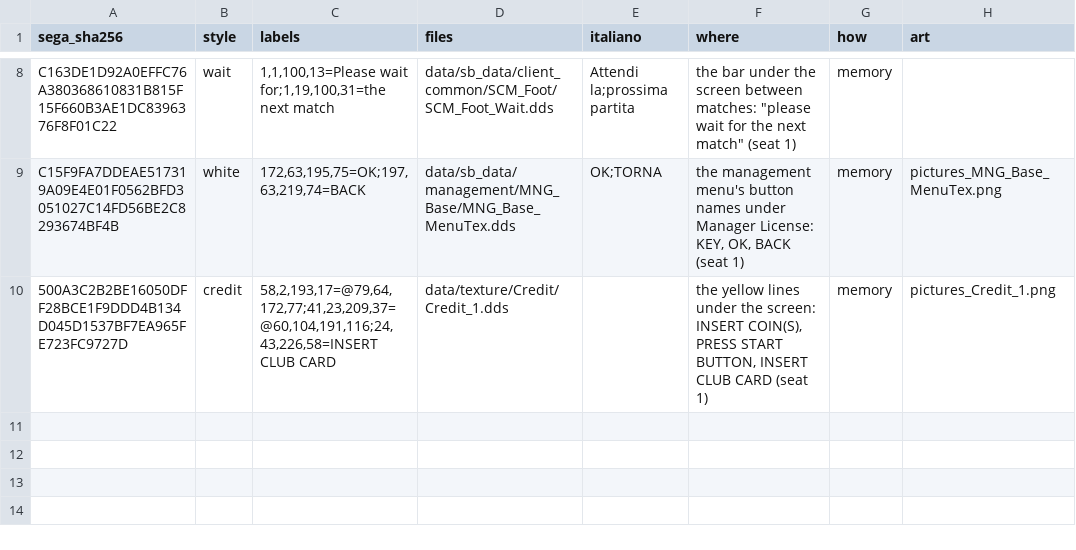
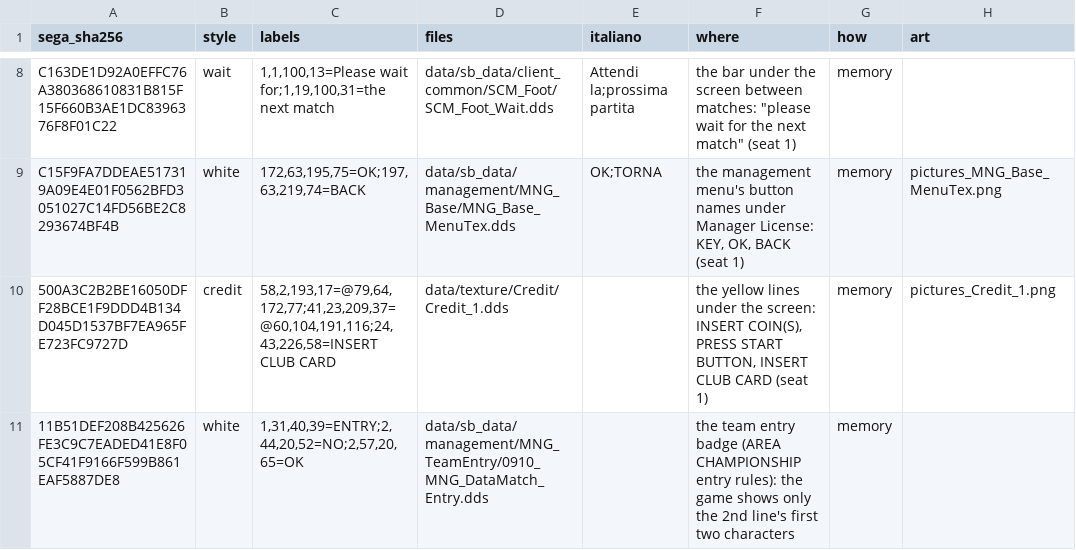
Before and after one commit to Forza-WCCF/WCCF-Kit-1011, a TSV file: languages/english/pictures.tsv, drawn as a sheet; only a part is shown, gaps mark what is left out.

```diff
--- a/languages/english/pictures.tsv
+++ b/languages/english/pictures.tsv
@@ -10 +10,2 @@ C15F9FA7DDEAE517319A09E4E01F0562BFD3051027C14FD56BE2C8293674BF4B	white	172,63,19
 500A3C2B2BE16050DFF28BCE1F9DDD4B134D045D1537BF7EA965FE723FC9727D	credit	58,2,193,17=@79,64,172,77;41,23,209,37=@60,104,191,116;24,43,226,58=INSERT CLUB CARD	data/texture/Credit/Credit_1.dds		the yellow lines under the screen: INSERT COIN(S), PRESS START BUTTON, INSERT CLUB CARD (seat 1)	memory	pictures_Credit_1.png
+11B51DEF208B425626FE3C9C7EADED41E8F05CF41F9166F599B861EAF5887DE8	white	1,31,40,39=ENTRY;2,44,20,52=NO;2,57,20,65=OK	data/sb_data/management/MNG_TeamEntry/0910_MNG_DataMatch_Entry.dds		the team entry badge (AREA CHAMPIONSHIP entry rules): the game shows only the 2nd line's first two characters	memory	
```
